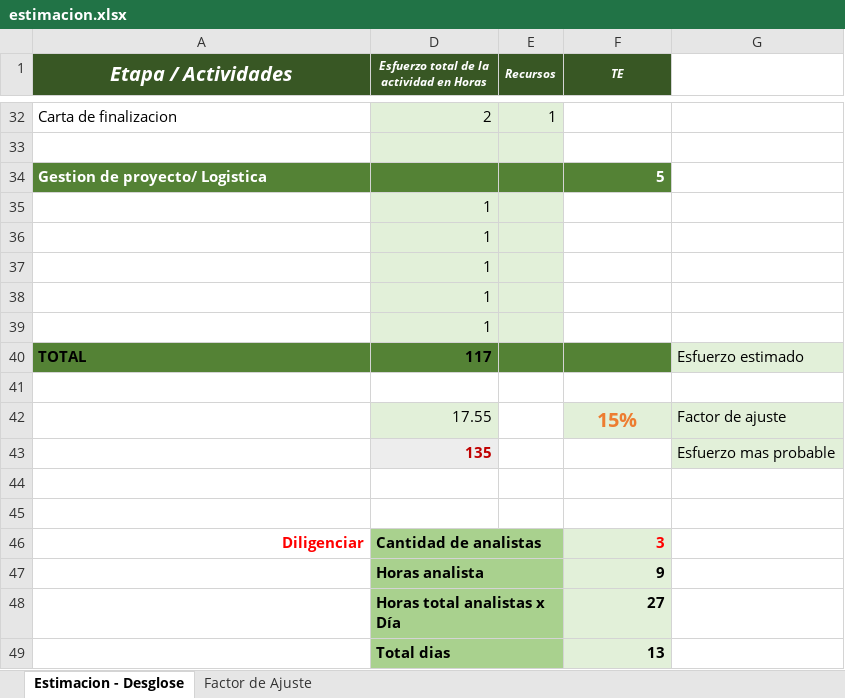
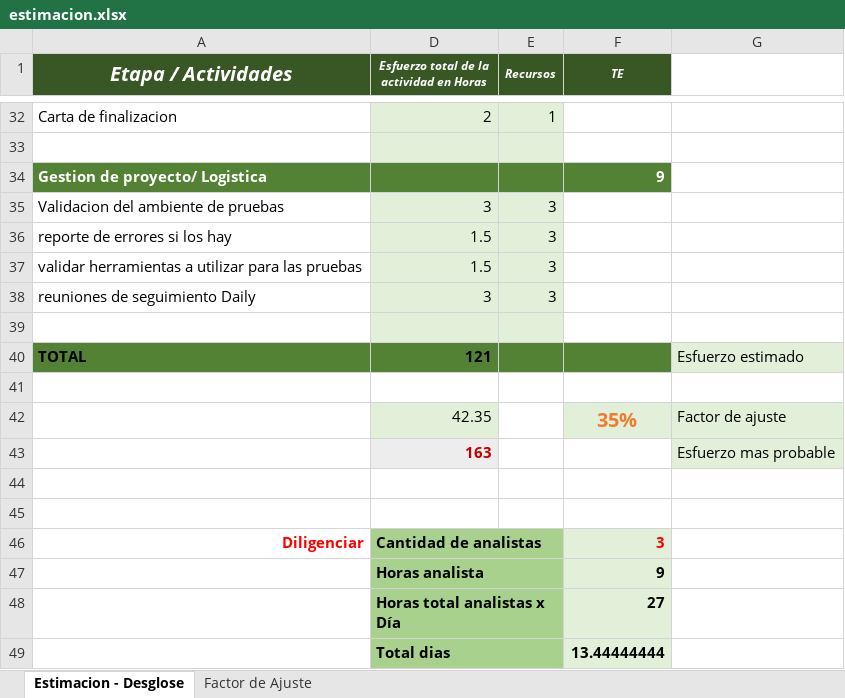
Before and after one commit to KarlosBuitrago/Reto-LATAM, an Excel workbook: estimacion.xlsx, sheet Estimacion - Desglose, drawn as a sheet; only a part is shown, gaps mark what is left out; values as stored, in another font and other column widths than the file's, no borders; charts and pictures not drawn; removed rows and columns are numbered as before the commit, all else as after; the diff names each change by its address in the sheet, - before the commit and + after, or states it on an @@ line.

```diff
--- a/estimacion.xlsx (sheet Estimacion - Desglose)
+++ b/estimacion.xlsx (sheet Estimacion - Desglose)
-F34 (TE): 5
+F34 (TE): 9
-row 35:  | 1
-row 36:  | 1
-row 37:  | 1
-row 38:  | 1
-row 39:  | 1
-row 40: TOTAL | 117 |  |  | Esfuerzo estimado
+row 35: Validacion del ambiente de pruebas | 3 | 3
+row 36: reporte de errores si los hay | 1.5 | 3
+row 37: validar herramientas a utilizar para las pruebas | 1.5 | 3
+row 38: reuniones de seguimiento Daily | 3 | 3
-D39:E39 fill: none
+D39:E39 fill: #E2F0D9
-row 42:  | 17.55 |  | 15% | Factor de ajuste
+row 40: TOTAL | 121 |  |  | Esfuerzo estimado
-row 41:  | 135 |  |  | Esfuerzo mas probable
+row 41: (empty)
-D41 fill: #EDEDED
+D41 fill: none
-G41 fill: #E2F0D9
+G41 fill: none
+row 42:  | 42.35 |  | 35% | Factor de ajuste
+row 43:  | 163 |  |  | Esfuerzo mas probable
-F49 (TE): 13
+F49 (TE): 13.44444444
```
Also changed, not shown: sheet Factor de Ajuste, charts or pictures, Casos_Prueba.xlsx, 2 other files.
